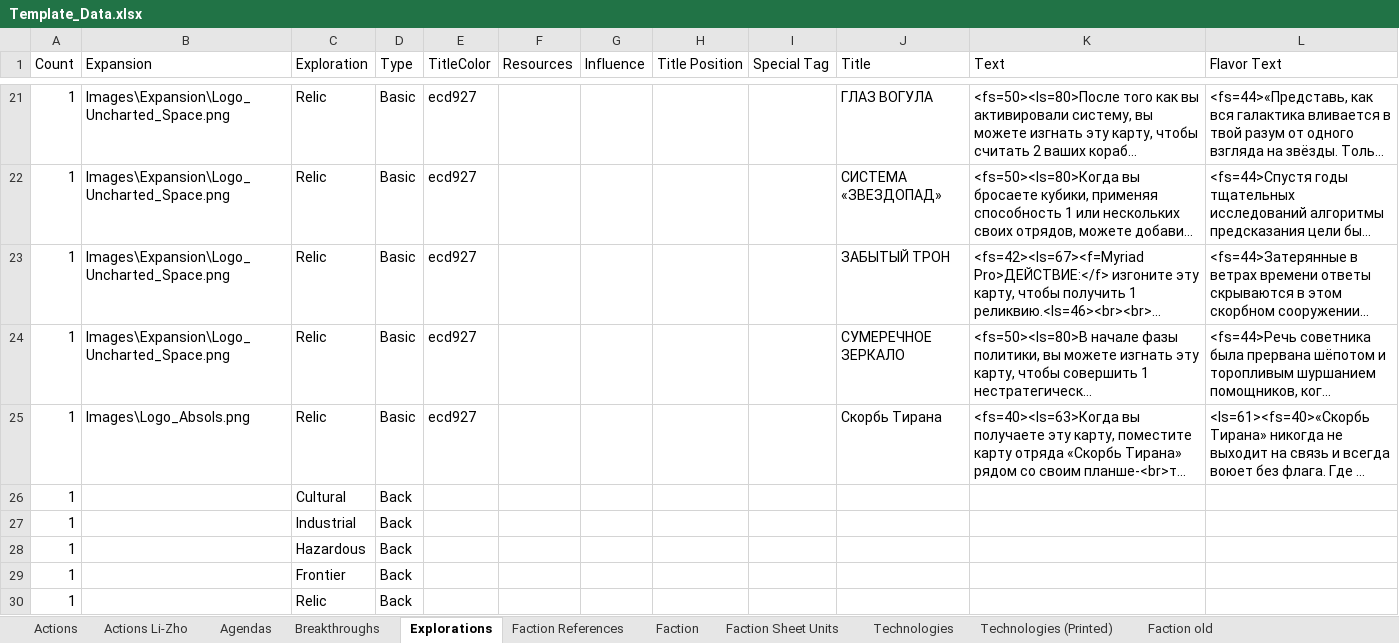
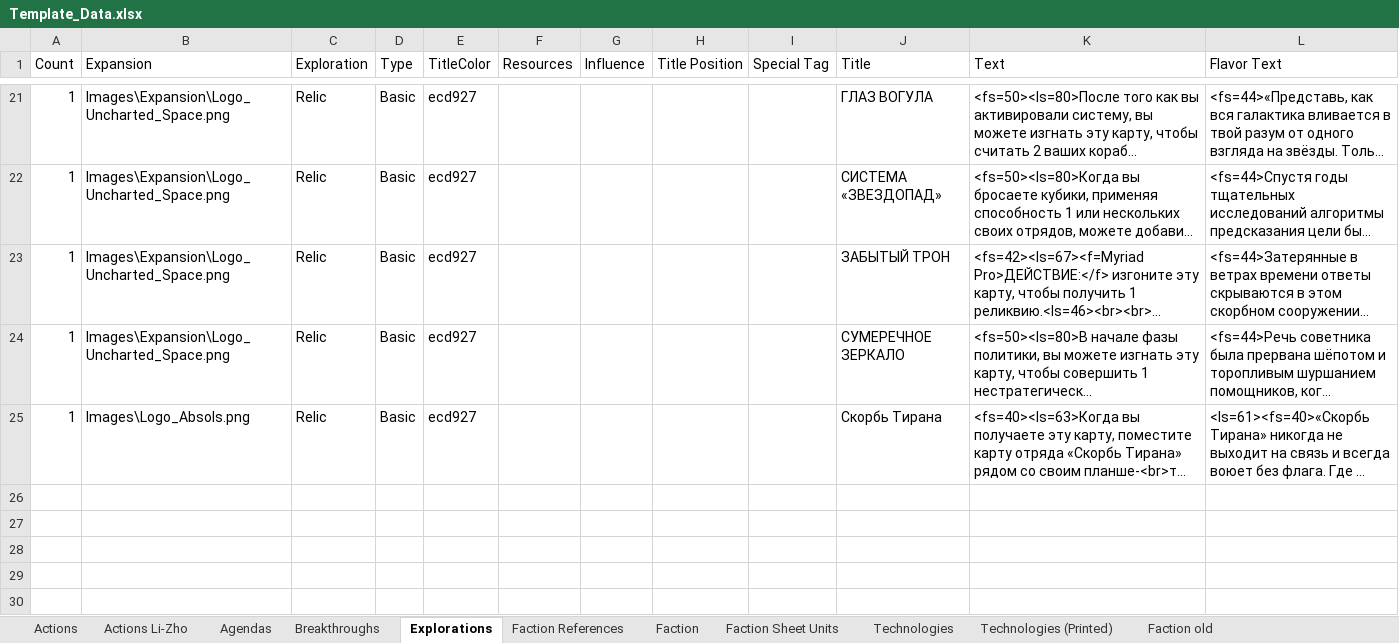
Before and after one commit to ZhenjaMax/TI4Templates, an Excel workbook: Template_Data.xlsx, sheet Explorations, drawn as a sheet; only a part is shown, gaps mark what is left out; long unchanged cells end in …; values as stored, in another font and other column widths than the file's, no borders; the diff names each change by its address in the sheet, - before the commit and + after, or states it on an @@ line.

Commit message:
split fronts & backs

```diff
--- a/Template_Data.xlsx (sheet Explorations)
+++ b/Template_Data.xlsx (sheet Explorations)
-row 26: 1 |  | Cultural | Back
-row 27: 1 |  | Industrial | Back
-row 28: 1 |  | Hazardous | Back
-row 29: 1 |  | Frontier | Back
-row 30: 1 |  | Relic | Back
```
Also changed, not shown: sheet Omni-Forgeworld Front, sheet Actions Li-Zho, sheet Promissory Notes, other sheet tabs, 1 other file.
